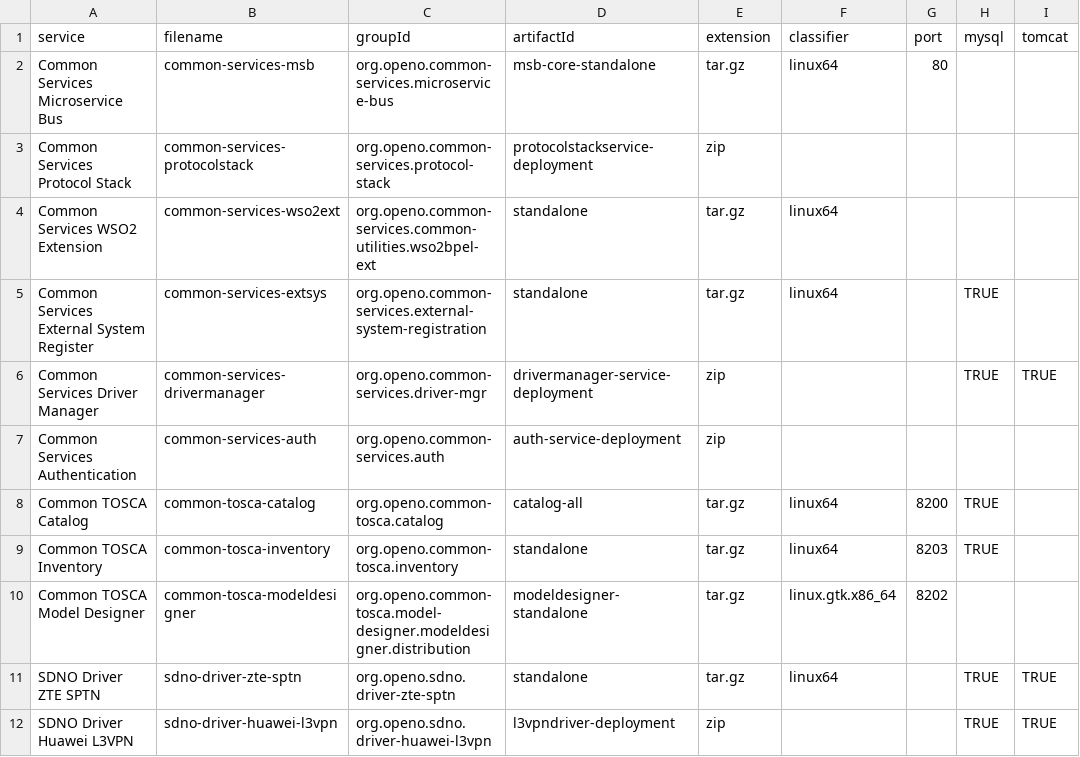
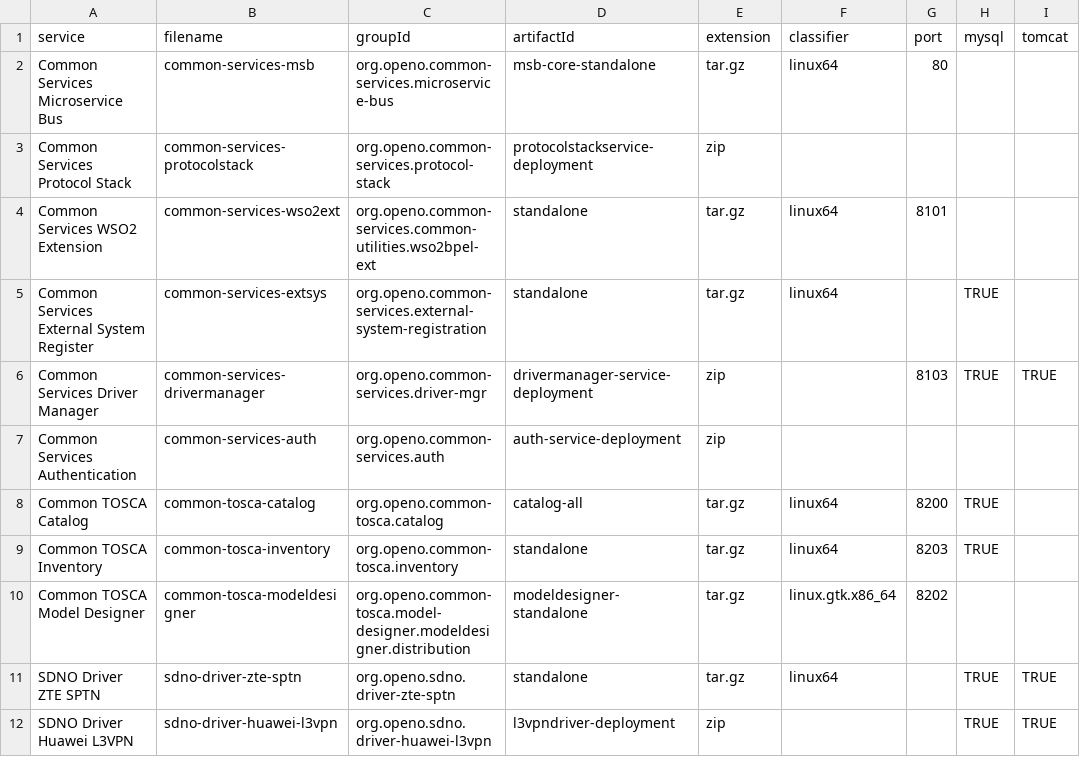
Before and after one commit to open-o/integration, a CSV file: autorelease/binaries.csv, drawn as a sheet; only a part is shown.

```diff
--- a/autorelease/binaries.csv
+++ b/autorelease/binaries.csv
@@ -3,5 +3,5 @@ Common Services Microservice Bus,common-services-msb,org.openo.common-services.m
 Common Services Protocol Stack,common-services-protocolstack,org.openo.common-services.protocol-stack,protocolstackservice-deployment,zip,,,,
-Common Services WSO2 Extension,common-services-wso2ext,org.openo.common-services.common-utilities.wso2bpel-ext,standalone,tar.gz,linux64,,,
+Common Services WSO2 Extension,common-services-wso2ext,org.openo.common-services.common-utilities.wso2bpel-ext,standalone,tar.gz,linux64,8101,,
 Common Services External System Register,common-services-extsys,org.openo.common-services.external-system-registration,standalone,tar.gz,linux64,,TRUE,
-Common Services Driver Manager,common-services-drivermanager,org.openo.common-services.driver-mgr,drivermanager-service-deployment,zip,,,TRUE,TRUE
+Common Services Driver Manager,common-services-drivermanager,org.openo.common-services.driver-mgr,drivermanager-service-deployment,zip,,8103,TRUE,TRUE
 Common Services Authentication,common-services-auth,org.openo.common-services.auth,auth-service-deployment,zip,,,,
```
Also changed, not shown: 7 other files.
